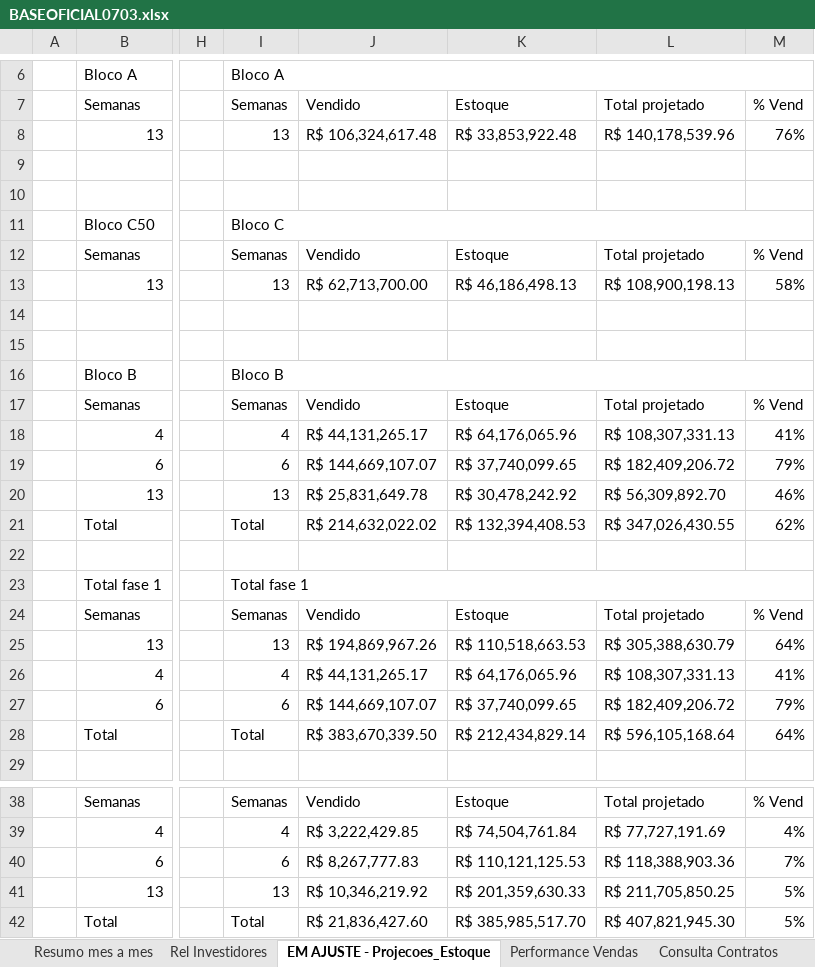
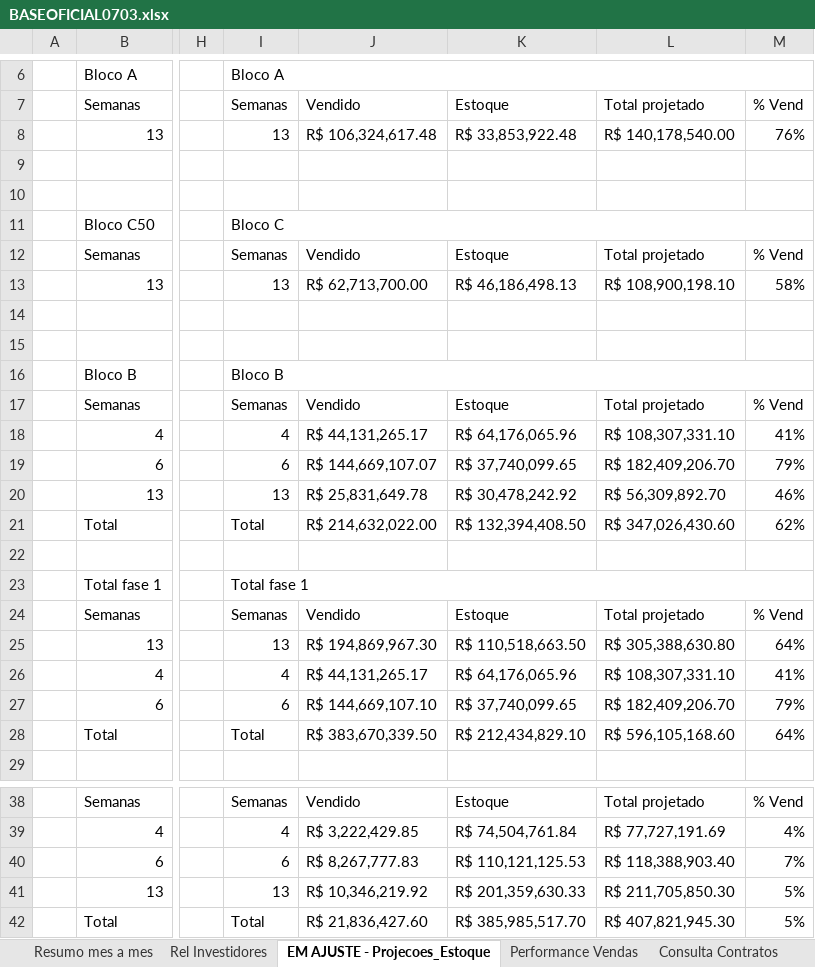
Before and after one commit to hikoguedes/Dashboard-V-1, an Excel workbook: BASEOFICIAL0703.xlsx, sheet EM AJUSTE - Projecoes_Estoque, drawn as a sheet; only a part is shown, gaps mark what is left out; values as stored, in another font and other column widths than the file's, no cell formats; charts and pictures not drawn; the diff names each change by its address in the sheet, - before the commit and + after, or states it on an @@ line.

```diff
--- a/BASEOFICIAL0703.xlsx (sheet EM AJUSTE - Projecoes_Estoque)
+++ b/BASEOFICIAL0703.xlsx (sheet EM AJUSTE - Projecoes_Estoque)
-L8: R$ 140,178,539.96
+L8: R$ 140,178,540.00
-L13: R$ 108,900,198.13
+L13: R$ 108,900,198.10
-L18: R$ 108,307,331.13
+L18: R$ 108,307,331.10
-L19: R$ 182,409,206.72
+L19: R$ 182,409,206.70
-J21: R$ 214,632,022.02
+J21: R$ 214,632,022.00
-K21: R$ 132,394,408.53
+K21: R$ 132,394,408.50
-L21: R$ 347,026,430.55
+L21: R$ 347,026,430.60
-J25: R$ 194,869,967.26
+J25: R$ 194,869,967.30
-K25: R$ 110,518,663.53
+K25: R$ 110,518,663.50
-L25: R$ 305,388,630.79
+L25: R$ 305,388,630.80
-L26: R$ 108,307,331.13
+L26: R$ 108,307,331.10
-J27: R$ 144,669,107.07
+J27: R$ 144,669,107.10
-L27: R$ 182,409,206.72
+L27: R$ 182,409,206.70
-K28: R$ 212,434,829.14
+K28: R$ 212,434,829.10
-L28: R$ 596,105,168.64
+L28: R$ 596,105,168.60
-L40: R$ 118,388,903.36
+L40: R$ 118,388,903.40
-L41: R$ 211,705,850.25
+L41: R$ 211,705,850.30
```
Also changed, not shown: sheet Consulta Contratos, sheet Performance Vendas, sheet Rel Investidores, sheet Funil, sheet Resumo mes a mes, cell formats, formulas that keep their value, hidden cells, charts or pictures.
